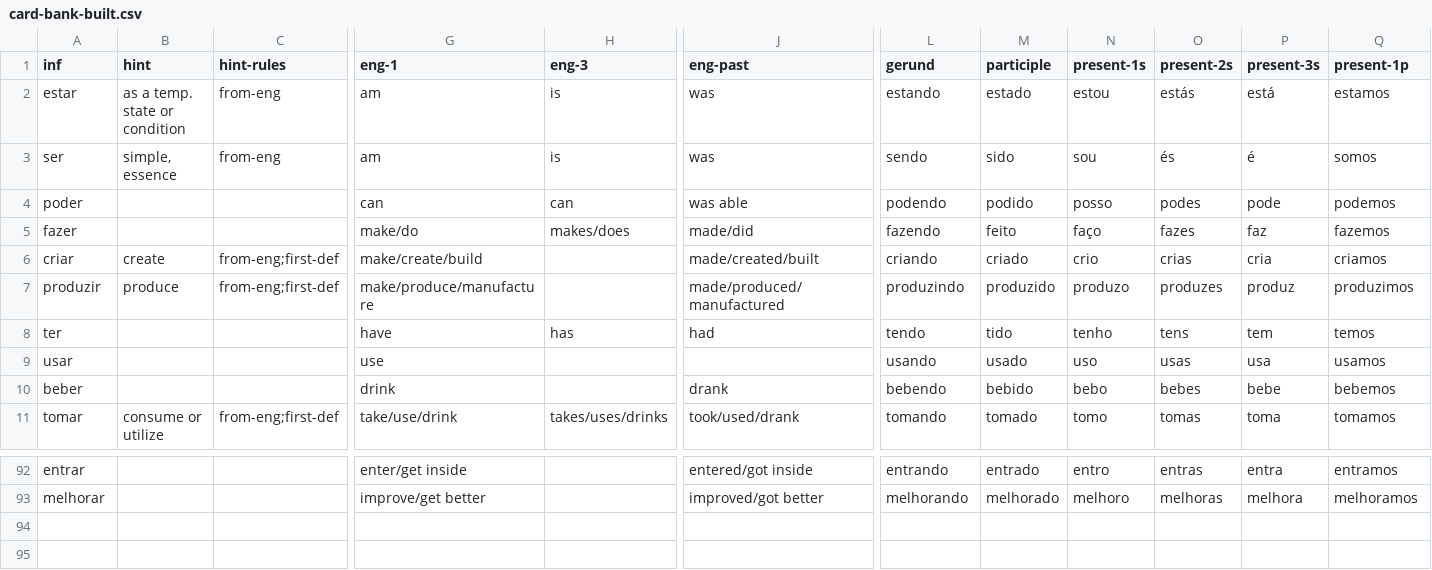
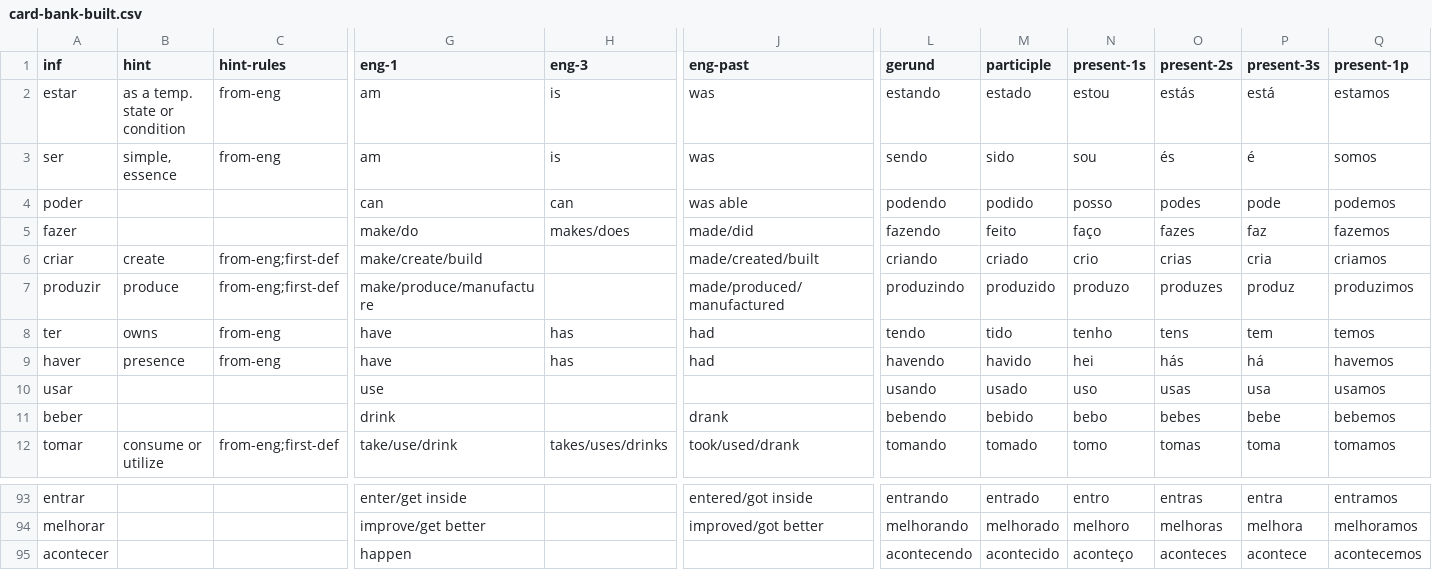
Before and after one commit to lawrencesim/portuguese-verb-cards, a CSV file: bank/card-bank-built.csv, drawn as a sheet; only a part is shown, gaps mark what is left out; rows hold the shown columns only; the diff names each change by its address in the sheet, - before the commit and + after, or states it on an @@ line.

Commit message:
future tense

```diff
--- a/bank/card-bank-built.csv
+++ b/bank/card-bank-built.csv
-B8 (hint): (empty)
+B8 (hint): owns
-C8 (hint-rules): (empty)
+C8 (hint-rules): from-eng
+row 9: haver | presence | from-eng | have | has | had | havendo | havido | hei | hás | há | havemos
+row 95: acontecer |  |  | happen |  |  | acontecendo | acontecido | aconteço | aconteces | acontece | acontecemos
```
Also changed, not shown: bank/card-bank-basic.csv, bank/card-bank-similar.csv, 4 other files.
